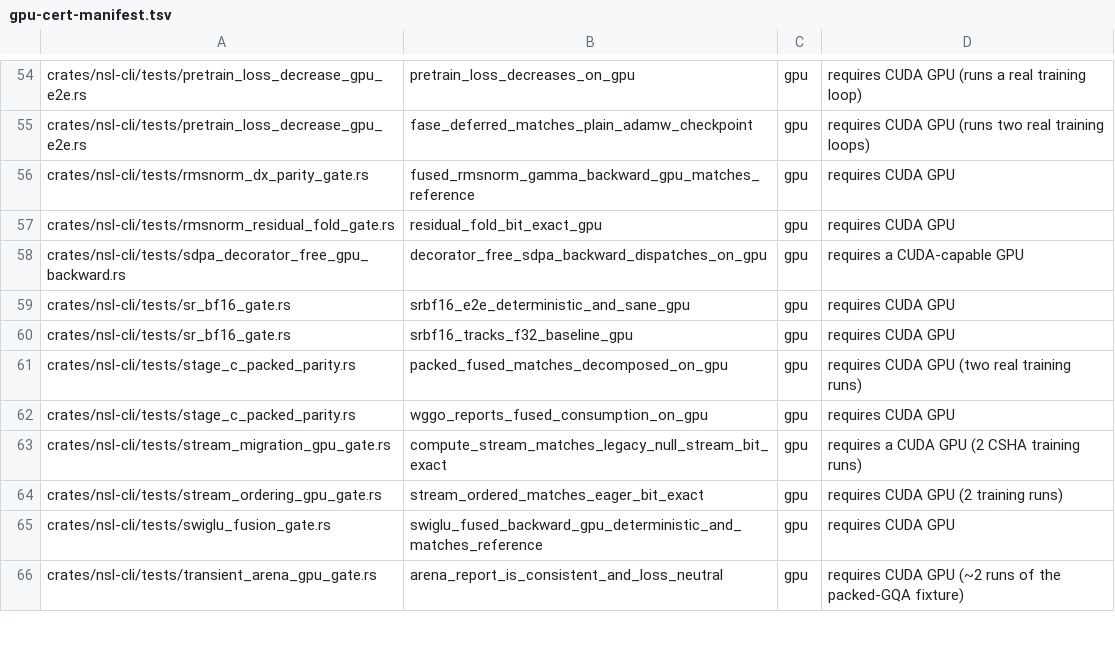
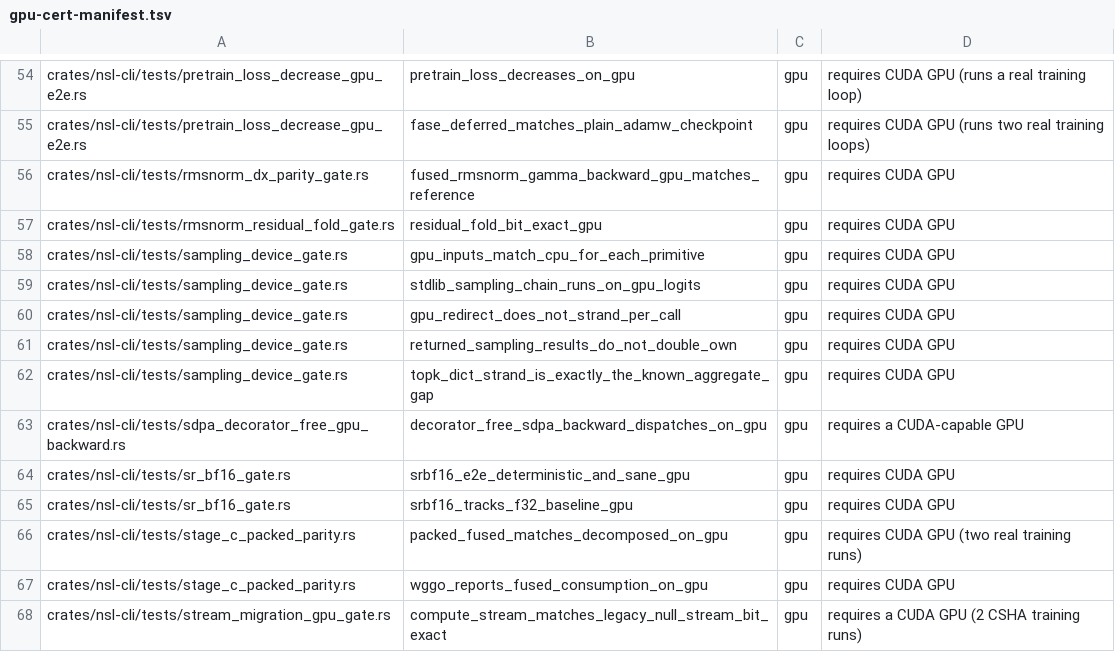
Before and after one commit to bwiemz/NSL, a TSV file: ci/gpu-cert-manifest.tsv, drawn as a sheet; only a part is shown, gaps mark what is left out; the shorter side is filled out with more unchanged rows; the diff names each change by its address in the sheet, - before the commit and + after, or states it on an @@ line.

```diff
--- a/ci/gpu-cert-manifest.tsv
+++ b/ci/gpu-cert-manifest.tsv
+row 58: crates/nsl-cli/tests/sampling_device_gate.rs | gpu_inputs_match_cpu_for_each_primitive | gpu | requires CUDA GPU
+row 59: crates/nsl-cli/tests/sampling_device_gate.rs | stdlib_sampling_chain_runs_on_gpu_logits | gpu | requires CUDA GPU
+row 60: crates/nsl-cli/tests/sampling_device_gate.rs | gpu_redirect_does_not_strand_per_call | gpu | requires CUDA GPU
+row 61: crates/nsl-cli/tests/sampling_device_gate.rs | returned_sampling_results_do_not_double_own | gpu | requires CUDA GPU
+row 62: crates/nsl-cli/tests/sampling_device_gate.rs | topk_dict_strand_is_exactly_the_known_aggregate_gap | gpu | requires CUDA GPU
```
Also changed, not shown: 4 other files.
